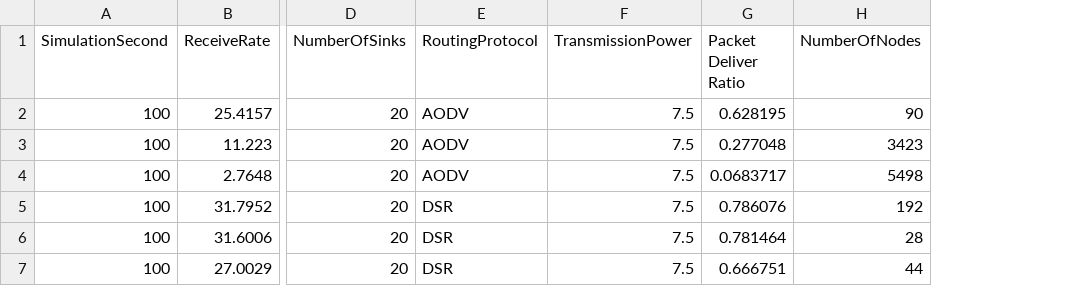
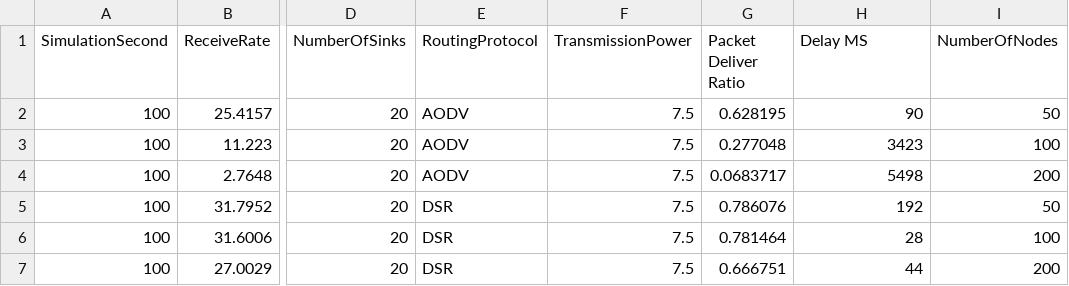
Before and after one commit to suiguan/NS3-Routing, a CSV file: AODV_DSR.csv, drawn as a sheet; only a part is shown, gaps mark what is left out; the diff names each change by its address in the sheet, - before the commit and + after, or states it on an @@ line.

Commit message:
Added number of nodes data

```diff
--- a/AODV_DSR.csv
+++ b/AODV_DSR.csv
+column I (NumberOfNodes), rows 2-7: 50 | 100 | 200 | 50 | 100 | 200
-H1: NumberOfNodes
+H1: Delay MS
```
